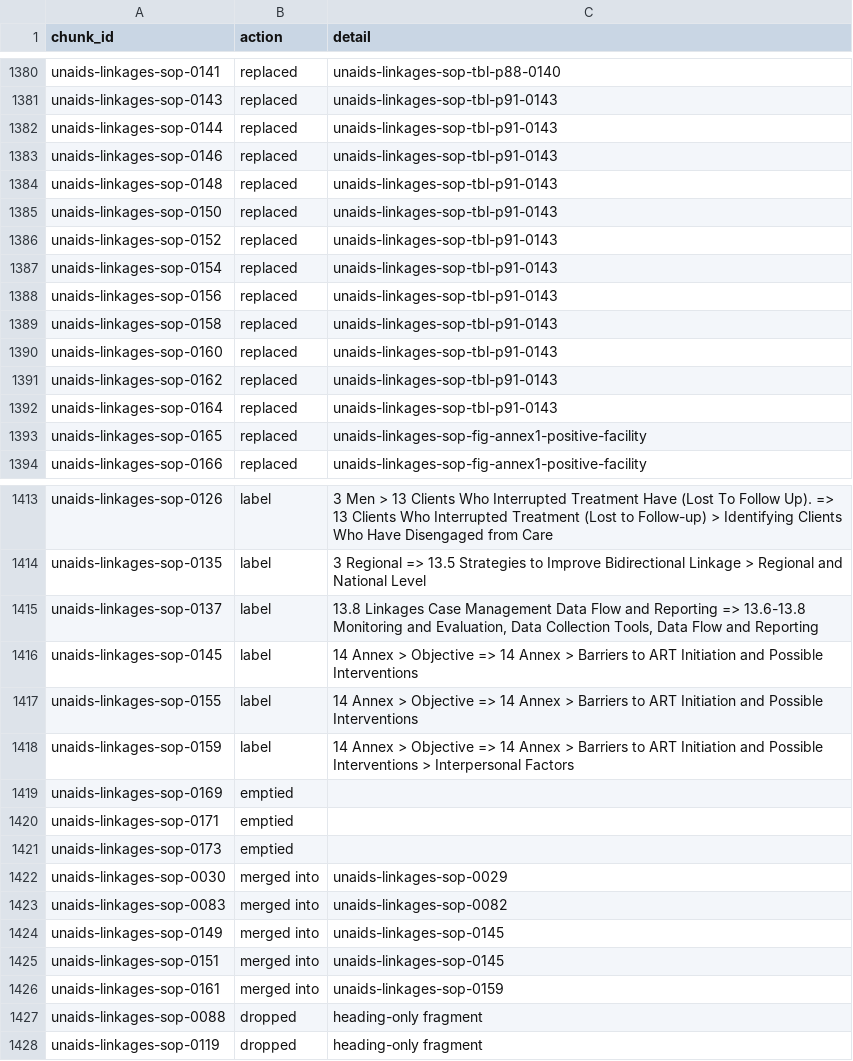
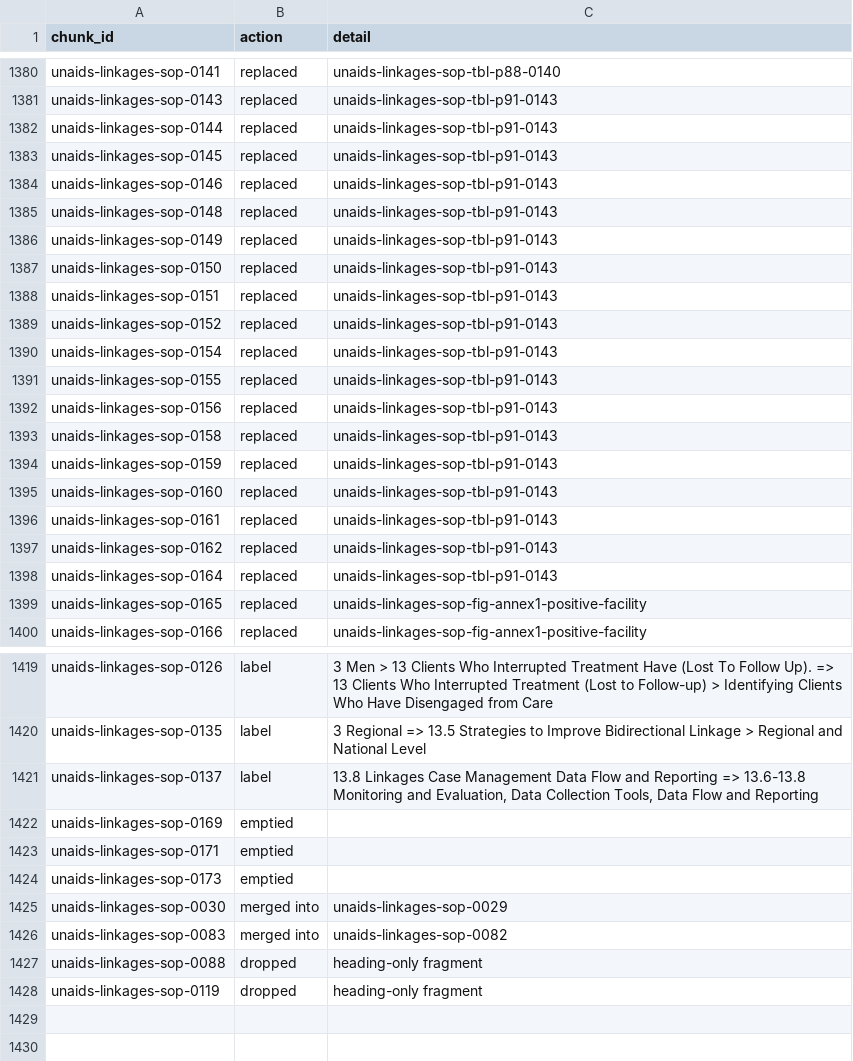
Before and after one commit to ydfriedman/Eswatini-ASR, a CSV file: 08_Clinical_Guidelines_Chat/chunks_v3/merge_log.csv, drawn as a sheet; only a part is shown, gaps mark what is left out.

```diff
--- a/08_Clinical_Guidelines_Chat/chunks_v3/merge_log.csv
+++ b/08_Clinical_Guidelines_Chat/chunks_v3/merge_log.csv
@@ -1382,10 +1382,16 @@ unaids-linkages-sop-0143,replaced,unaids-linkages-sop-tbl-p91-0143
 unaids-linkages-sop-0144,replaced,unaids-linkages-sop-tbl-p91-0143
+unaids-linkages-sop-0145,replaced,unaids-linkages-sop-tbl-p91-0143
 unaids-linkages-sop-0146,replaced,unaids-linkages-sop-tbl-p91-0143
 unaids-linkages-sop-0148,replaced,unaids-linkages-sop-tbl-p91-0143
+unaids-linkages-sop-0149,replaced,unaids-linkages-sop-tbl-p91-0143
 unaids-linkages-sop-0150,replaced,unaids-linkages-sop-tbl-p91-0143
+unaids-linkages-sop-0151,replaced,unaids-linkages-sop-tbl-p91-0143
 unaids-linkages-sop-0152,replaced,unaids-linkages-sop-tbl-p91-0143
 unaids-linkages-sop-0154,replaced,unaids-linkages-sop-tbl-p91-0143
+unaids-linkages-sop-0155,replaced,unaids-linkages-sop-tbl-p91-0143
 unaids-linkages-sop-0156,replaced,unaids-linkages-sop-tbl-p91-0143
 unaids-linkages-sop-0158,replaced,unaids-linkages-sop-tbl-p91-0143
+unaids-linkages-sop-0159,replaced,unaids-linkages-sop-tbl-p91-0143
 unaids-linkages-sop-0160,replaced,unaids-linkages-sop-tbl-p91-0143
+unaids-linkages-sop-0161,replaced,unaids-linkages-sop-tbl-p91-0143
 unaids-linkages-sop-0162,replaced,unaids-linkages-sop-tbl-p91-0143
@@ -1415,5 +1421,2 @@ unaids-linkages-sop-0135,label,3 Regional => 13.5 Strategies to Improve Bidirect
 unaids-linkages-sop-0137,label,"13.8 Linkages Case Management Data Flow and Reporting => 13.6-13.8 Monitoring and Evaluation, Data Collection Tools, Data Flow and Reporting"
-unaids-linkages-sop-0145,label,14 Annex > Objective => 14 Annex > Barriers to ART Initiation and Possible Interventions
-unaids-linkages-sop-0155,label,14 Annex > Objective => 14 Annex > Barriers to ART Initiation and Possible Interventions
-unaids-linkages-sop-0159,label,14 Annex > Objective => 14 Annex > Barriers to ART Initiation and Possible Interventions > Interpersonal Factors
 unaids-linkages-sop-0169,emptied,
@@ -1423,5 +1426,2 @@ unaids-linkages-sop-0030,merged into,unaids-linkages-sop-0029
 unaids-linkages-sop-0083,merged into,unaids-linkages-sop-0082
-unaids-linkages-sop-0149,merged into,unaids-linkages-sop-0145
-unaids-linkages-sop-0151,merged into,unaids-linkages-sop-0145
-unaids-linkages-sop-0161,merged into,unaids-linkages-sop-0159
 unaids-linkages-sop-0088,dropped,heading-only fragment
```
Also changed, not shown: 9 other files.
